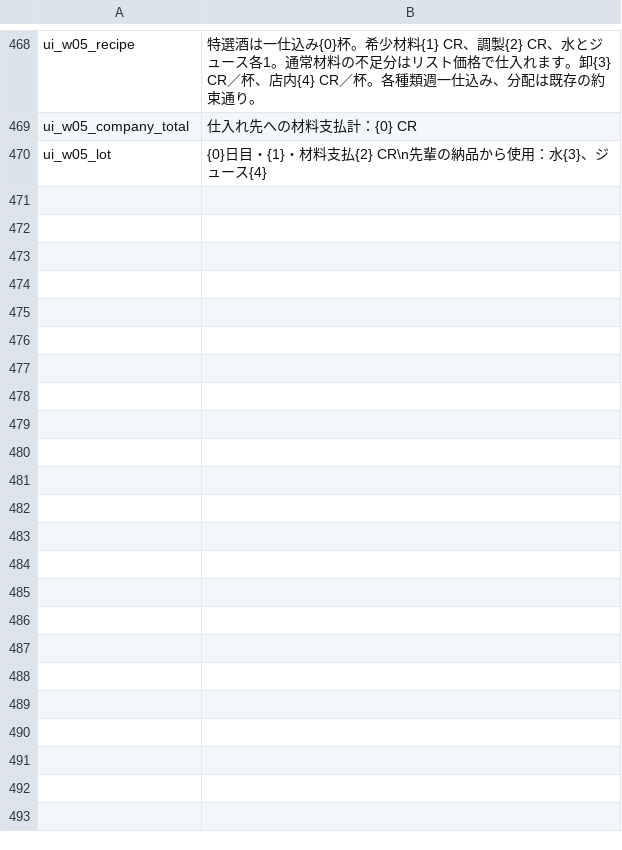
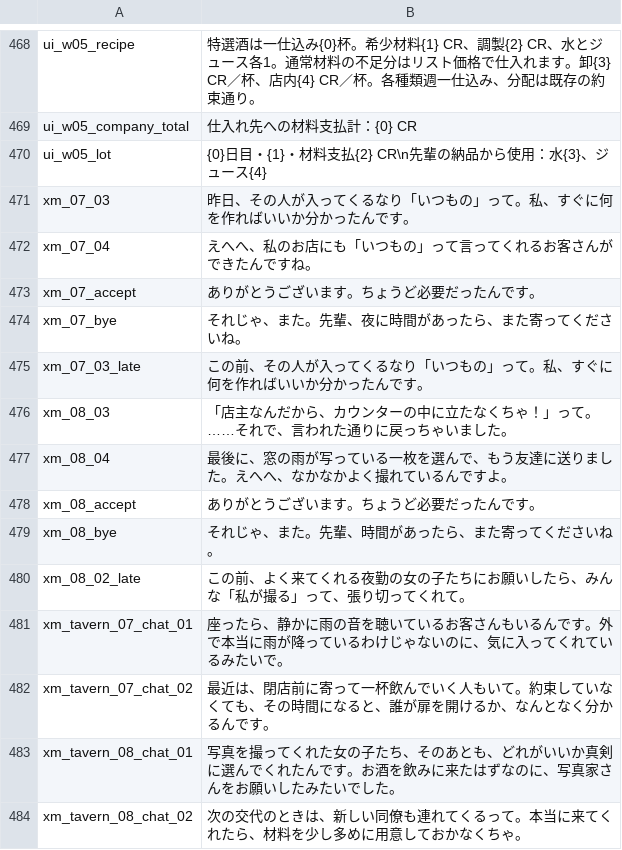
Before and after one commit to sanshanya/-XiaomanVisitor, a CSV file: package/XiaomanVisitor/Localization/ja.csv, drawn as a sheet; only a part is shown, gaps mark what is left out; the diff covers the shown part only.

Commit message:
Implement weeks seven and eight stories with encounter-gated night chats

```diff
--- a/package/XiaomanVisitor/Localization/ja.csv
+++ b/package/XiaomanVisitor/Localization/ja.csv
@@ -470 +470,15 @@ ui_w05_company_total,仕入れ先への材料支払計：{0} CR
 ui_w05_lot,{0}日目・{1}・材料支払{2} CR\n先輩の納品から使用：水{3}、ジュース{4}
+xm_07_03,昨日、その人が入ってくるなり「いつもの」って。私、すぐに何を作ればいいか分かったんです。
+xm_07_04,えへへ、私のお店にも「いつもの」って言ってくれるお客さんができたんですね。
+xm_07_accept,ありがとうございます。ちょうど必要だったんです。
+xm_07_bye,それじゃ、また。先輩、夜に時間があったら、また寄ってくださいね。
+xm_07_03_late,この前、その人が入ってくるなり「いつもの」って。私、すぐに何を作ればいいか分かったんです。
+xm_08_03,「店主なんだから、カウンターの中に立たなくちゃ！」って。……それで、言われた通りに戻っちゃいました。
+xm_08_04,最後に、窓の雨が写っている一枚を選んで、もう友達に送りました。えへへ、なかなかよく撮れているんですよ。
+xm_08_accept,ありがとうございます。ちょうど必要だったんです。
+xm_08_bye,それじゃ、また。先輩、時間があったら、また寄ってくださいね。
+xm_08_02_late,この前、よく来てくれる夜勤の女の子たちにお願いしたら、みんな「私が撮る」って、張り切ってくれて。
+xm_tavern_07_chat_01,座ったら、静かに雨の音を聴いているお客さんもいるんです。外で本当に雨が降っているわけじゃないのに、気に入ってくれているみたいで。
+xm_tavern_07_chat_02,最近は、閉店前に寄って一杯飲んでいく人もいて。約束していなくても、その時間になると、誰が扉を開けるか、なんとなく分かるんです。
+xm_tavern_08_chat_01,写真を撮ってくれた女の子たち、そのあとも、どれがいいか真剣に選んでくれたんです。お酒を飲みに来たはずなのに、写真家さんをお願いしたみたいでした。
+xm_tavern_08_chat_02,次の交代のときは、新しい同僚も連れてくるって。本当に来てくれたら、材料を少し多めに用意しておかなくちゃ。
```
Also changed, not shown: 8 edited cells elsewhere in this file, package/XiaomanVisitor/Localization/en.csv, package/XiaomanVisitor/Localization/zh.csv, 42 other files.
